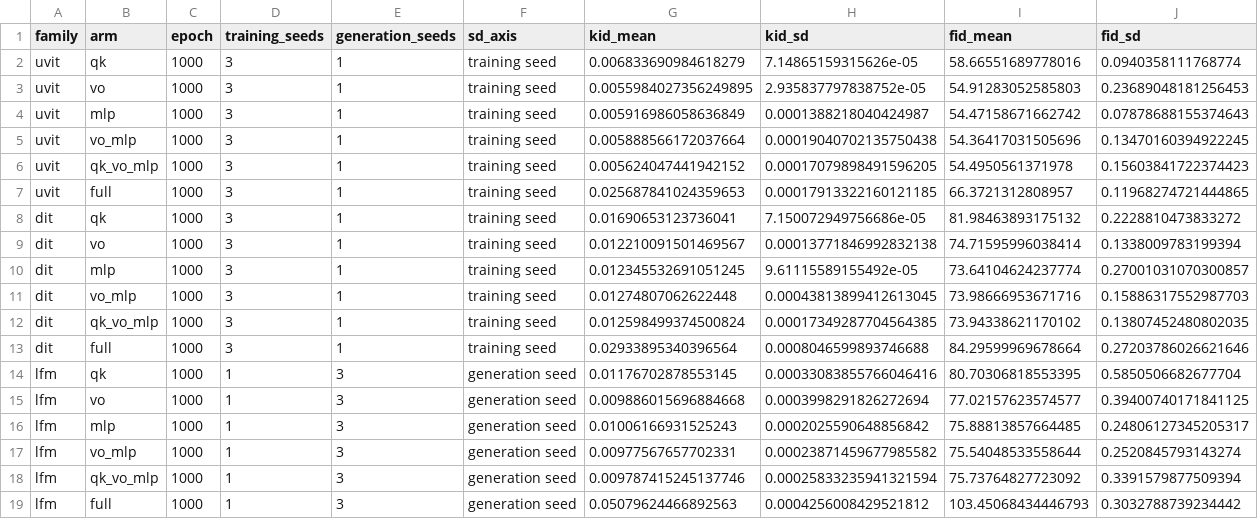
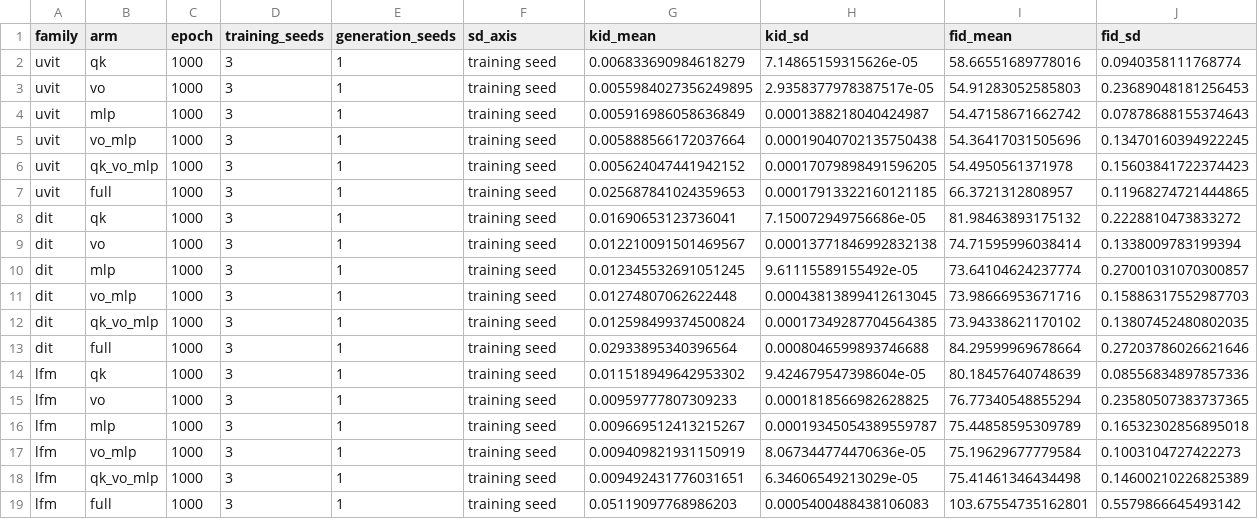
Before and after one commit to hun-learning94/dit-denoise, a CSV file: revision/data/metfaces_summary.csv, drawn as a sheet.

```diff
--- a/revision/data/metfaces_summary.csv
+++ b/revision/data/metfaces_summary.csv
@@ -2,3 +2,3 @@ family,arm,epoch,training_seeds,generation_seeds,sd_axis,kid_mean,kid_sd,fid_mea
 uvit,qk,1000,3,1,training seed,0.006833690984618279,7.14865159315626e-05,58.66551689778016,0.0940358111768774
-uvit,vo,1000,3,1,training seed,0.0055984027356249895,2.935837797838752e-05,54.91283052585803,0.23689048181256453
+uvit,vo,1000,3,1,training seed,0.0055984027356249895,2.9358377978387517e-05,54.91283052585803,0.23689048181256453
 uvit,mlp,1000,3,1,training seed,0.005916986058636849,0.0001388218040424987,54.47158671662742,0.07878688155374643
@@ -13,7 +13,7 @@ dit,qk_vo_mlp,1000,3,1,training seed,0.012598499374500824,0.00017349287704564385
 dit,full,1000,3,1,training seed,0.02933895340396564,0.0008046599893746688,84.29599969678664,0.27203786026621646
-lfm,qk,1000,1,3,generation seed,0.01176702878553145,0.00033083855766046416,80.70306818553395,0.5850506682677704
-lfm,vo,1000,1,3,generation seed,0.009886015696884668,0.0003998291826272694,77.02157623574577,0.39400740171841125
-lfm,mlp,1000,1,3,generation seed,0.01006166931525243,0.0002025590648856842,75.88813857664485,0.24806127345205317
-lfm,vo_mlp,1000,1,3,generation seed,0.00977567657702331,0.00023871459677985582,75.54048533558644,0.2520845793143274
-lfm,qk_vo_mlp,1000,1,3,generation seed,0.009787415245137746,0.00025833235941321594,75.73764827723092,0.3391579877509394
-lfm,full,1000,1,3,generation seed,0.05079624466892563,0.0004256008429521812,103.45068434446793,0.3032788739234442
+lfm,qk,1000,3,1,training seed,0.011518949642953302,9.424679547398604e-05,80.18457640748639,0.08556834897857336
+lfm,vo,1000,3,1,training seed,0.00959777807309233,0.0001818566982628825,76.77340548855294,0.23580507383737365
+lfm,mlp,1000,3,1,training seed,0.009669512413215267,0.00019345054389559787,75.44858595309789,0.16532302856895018
+lfm,vo_mlp,1000,3,1,training seed,0.009409821931150919,8.067344774470636e-05,75.19629677779584,0.1003104727422273
+lfm,qk_vo_mlp,1000,3,1,training seed,0.009492431776031651,6.34606549213029e-05,75.41461346434498,0.14600210226825389
+lfm,full,1000,3,1,training seed,0.05119097768986203,0.0005400488438106083,103.67554735162801,0.5579866645493142
```
Also changed, not shown: revision/data/metfaces_per_seed.csv, 7 other files.
